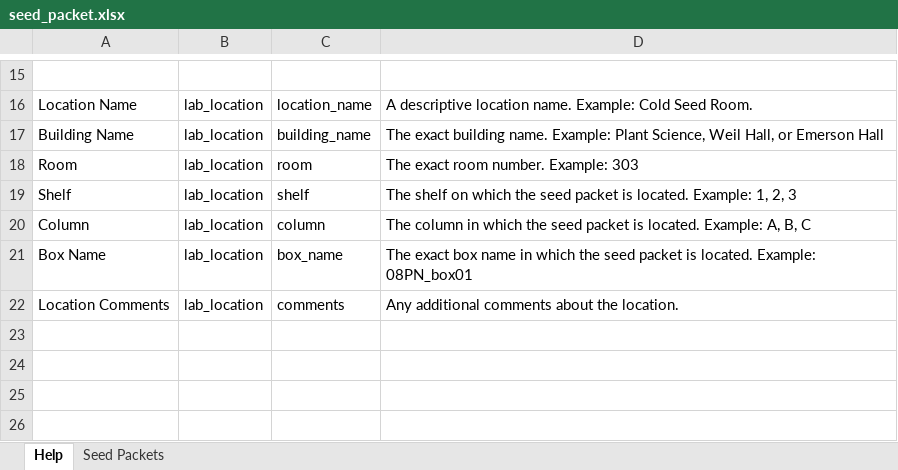
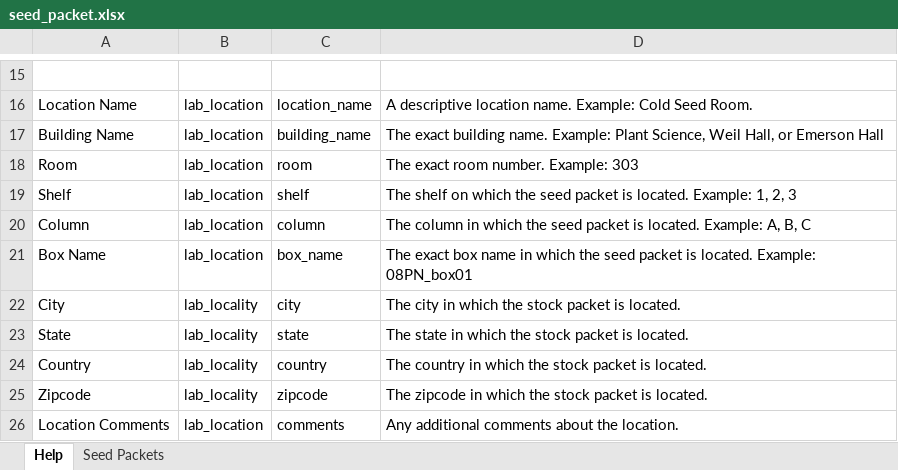
Before and after one commit to slin63/django_NelsonDB, an Excel workbook: media/seed_packet.xlsx, sheet Help, drawn as a sheet; only a part is shown, gaps mark what is left out; values as stored, in another font and other column widths than the file's, no borders; the diff names each change by its address in the sheet, - before the commit and + after, or states it on an @@ line.

```diff
--- a/media/seed_packet.xlsx (sheet Help)
+++ b/media/seed_packet.xlsx (sheet Help)
+row 22: City | lab_locality | city | The city in which the stock packet is located.
+row 23: State | lab_locality | state | The state in which the stock packet is located.
+row 24: Country | lab_locality | country | The country in which the stock packet is located.
+row 25: Zipcode | lab_locality | zipcode | The zipcode in which the stock packet is located.
```
Also changed, not shown: sheet Seed Packets, media/seed_inventory.xlsx, 3 other files.
